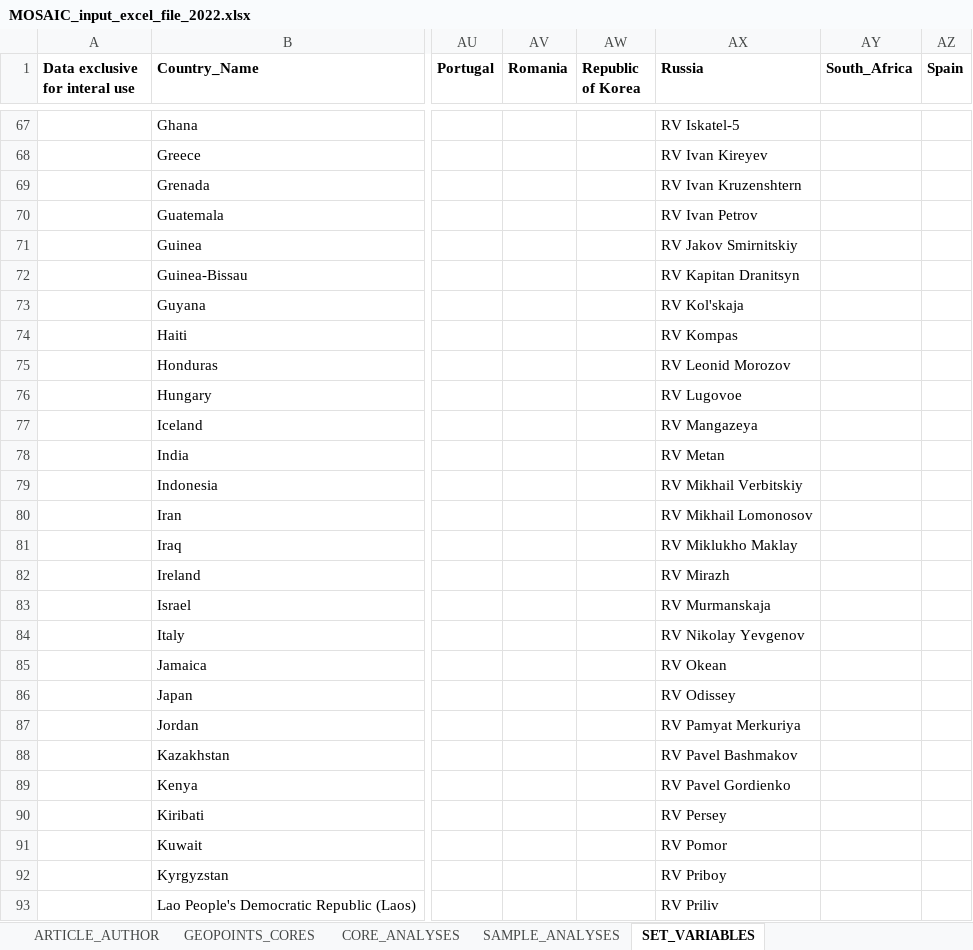
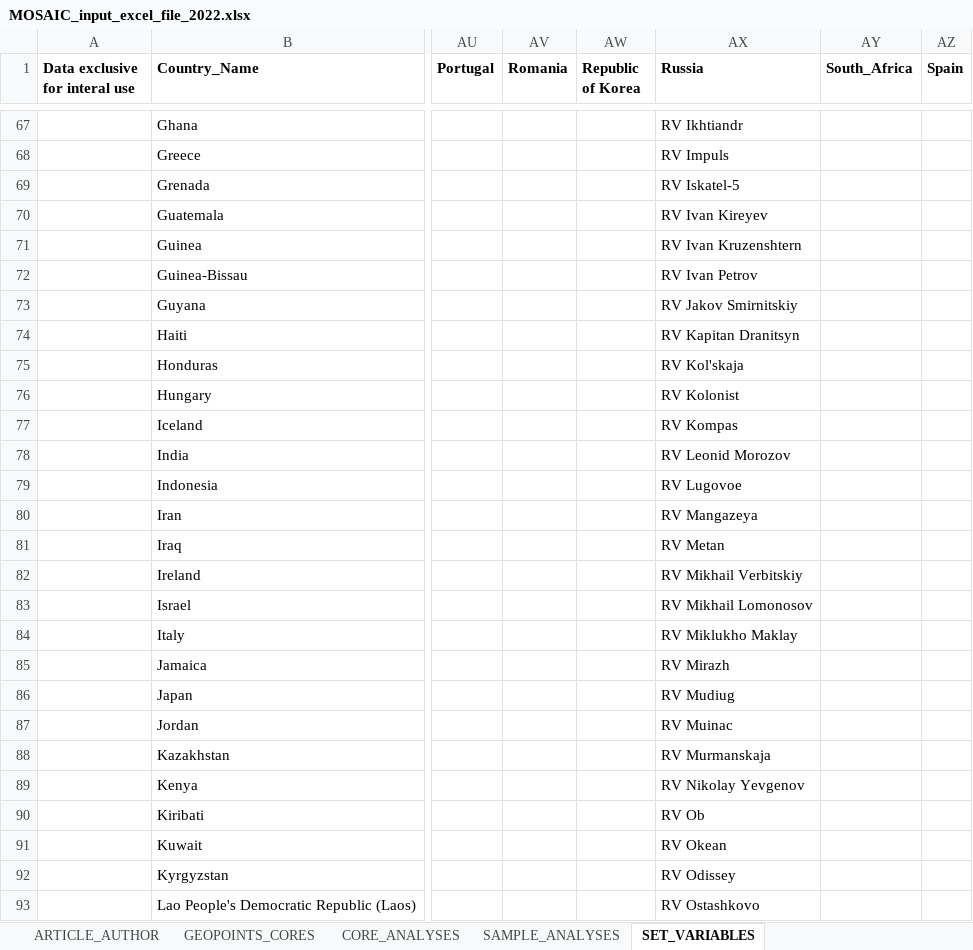
Before and after one commit to sarah-paradis/MOSAIC, an Excel workbook: Excel_templates/MOSAIC_input_excel_file_2022.xlsx, sheet SET_VARIABLES, drawn as a sheet; only a part is shown, gaps mark what is left out; values as stored, in another font and other column widths than the file's, no borders; the diff covers the shown part only; the diff names each change by its address in the sheet, - before the commit and + after, or states it on an @@ line.

```diff
--- a/Excel_templates/MOSAIC_input_excel_file_2022.xlsx (sheet SET_VARIABLES)
+++ b/Excel_templates/MOSAIC_input_excel_file_2022.xlsx (sheet SET_VARIABLES)
-AX67 (Russia): RV Iskatel-5
+AX67 (Russia): RV Ikhtiandr
-AX68 (Russia): RV Ivan Kireyev
+AX68 (Russia): RV Impuls
-AX69 (Russia): RV Ivan Kruzenshtern
+AX69 (Russia): RV Iskatel-5
-AX70 (Russia): RV Ivan Petrov
+AX70 (Russia): RV Ivan Kireyev
-AX71 (Russia): RV Jakov Smirnitskiy
+AX71 (Russia): RV Ivan Kruzenshtern
-AX72 (Russia): RV Kapitan Dranitsyn
+AX72 (Russia): RV Ivan Petrov
-AX73 (Russia): RV Kol'skaja
+AX73 (Russia): RV Jakov Smirnitskiy
-AX74 (Russia): RV Kompas
+AX74 (Russia): RV Kapitan Dranitsyn
-AX75 (Russia): RV Leonid Morozov
+AX75 (Russia): RV Kol'skaja
-AX76 (Russia): RV Lugovoe
+AX76 (Russia): RV Kolonist
-AX77 (Russia): RV Mangazeya
+AX77 (Russia): RV Kompas
-AX78 (Russia): RV Metan
+AX78 (Russia): RV Leonid Morozov
-AX79 (Russia): RV Mikhail Verbitskiy
+AX79 (Russia): RV Lugovoe
-AX80 (Russia): RV Mikhail Lomonosov
+AX80 (Russia): RV Mangazeya
-AX81 (Russia): RV Miklukho Maklay
+AX81 (Russia): RV Metan
-AX82 (Russia): RV Mirazh
+AX82 (Russia): RV Mikhail Verbitskiy
-AX83 (Russia): RV Murmanskaja
+AX83 (Russia): RV Mikhail Lomonosov
-AX84 (Russia): RV Nikolay Yevgenov
+AX84 (Russia): RV Miklukho Maklay
-AX85 (Russia): RV Okean
+AX85 (Russia): RV Mirazh
-AX86 (Russia): RV Odissey
+AX86 (Russia): RV Mudiug
-AX87 (Russia): RV Pamyat Merkuriya
+AX87 (Russia): RV Muinac
-AX88 (Russia): RV Pavel Bashmakov
+AX88 (Russia): RV Murmanskaja
-AX89 (Russia): RV Pavel Gordienko
+AX89 (Russia): RV Nikolay Yevgenov
-AX90 (Russia): RV Persey
+AX90 (Russia): RV Ob
-AX91 (Russia): RV Pomor
+AX91 (Russia): RV Okean
-AX92 (Russia): RV Priboy
+AX92 (Russia): RV Odissey
-AX93 (Russia): RV Priliv
+AX93 (Russia): RV Ostashkovo
```
Also changed, not shown: 80 edited cells elsewhere in this sheet.
